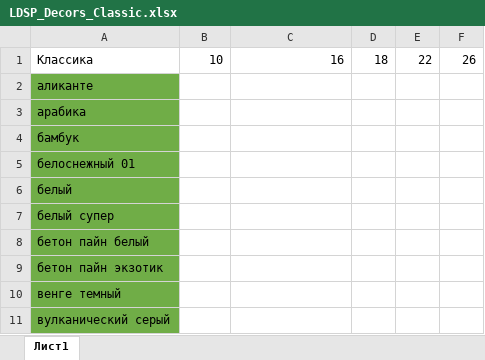
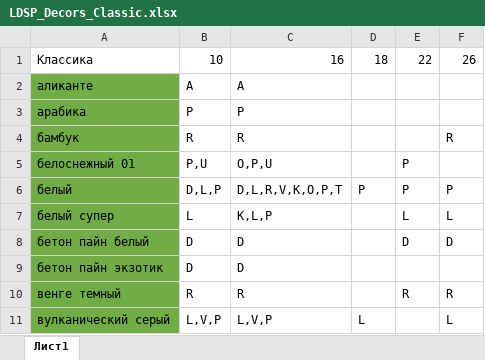
Before and after one commit to makshsn/lamarty_ldsp, an Excel workbook: src/price/LDSP_Decors_Classic.xlsx, sheet Лист1, drawn as a sheet; only a part is shown; values as stored, in another font and other column widths than the file's, no borders; the diff covers the shown part only; the diff names each change by its address in the sheet, - before the commit and + after, or states it on an @@ line.

```diff
--- a/src/price/LDSP_Decors_Classic.xlsx (sheet Лист1)
+++ b/src/price/LDSP_Decors_Classic.xlsx (sheet Лист1)
-B2: (empty)
+B2: A
-C2: (empty)
+C2: A
-B3: (empty)
+B3: P
-C3: (empty)
+C3: P
-B4: (empty)
+B4: R
-C4: (empty)
+C4: R
-F4: (empty)
+F4: R
-B5: (empty)
+B5: P,U
-C5: (empty)
+C5: O,P,U
-E5:E6: (empty)
+E5:E6: P
-B6: (empty)
+B6: D,L,P
-C6: (empty)
+C6: D,L,R,V,K,O,P,T
-D6: (empty)
+D6: P
-F6: (empty)
+F6: P
-B7: (empty)
+B7: L
-C7: (empty)
+C7: K,L,P
-E7: (empty)
+E7: L
-F7: (empty)
+F7: L
-B8:B9: (empty)
+B8:B9: D
-C8:C9: (empty)
+C8:C9: D
-E8: (empty)
+E8: D
-F8: (empty)
+F8: D
-B10: (empty)
+B10: R
-C10: (empty)
+C10: R
-E10: (empty)
+E10: R
-F10: (empty)
+F10: R
-B11: (empty)
+B11: L,V,P
-C11: (empty)
+C11: L,V,P
-D11: (empty)
+D11: L
-F11: (empty)
+F11: L
```
Also changed, not shown: 65 edited cells elsewhere in this sheet, src/price/LDSP_Decors_Lux.xlsx, src/price/LDSP_Decors_Premium.xlsx, 37 other files.
